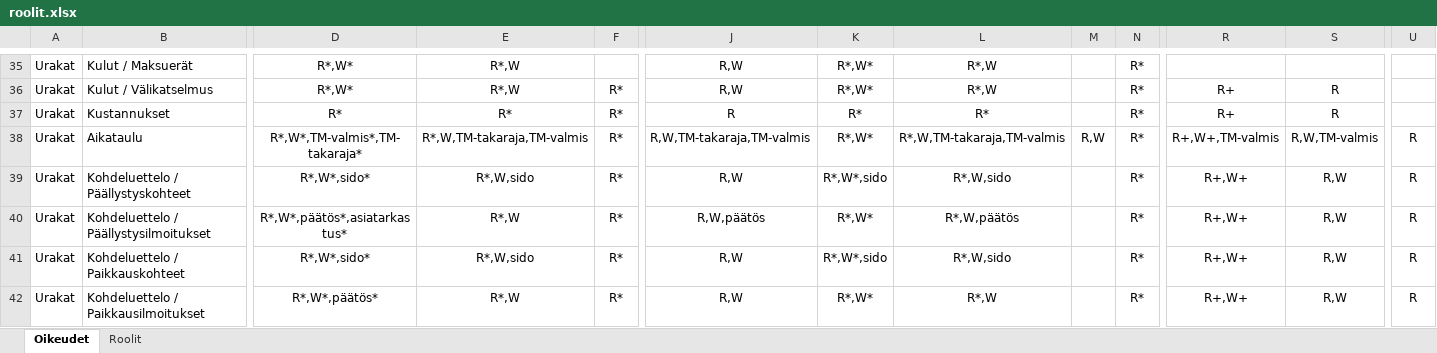
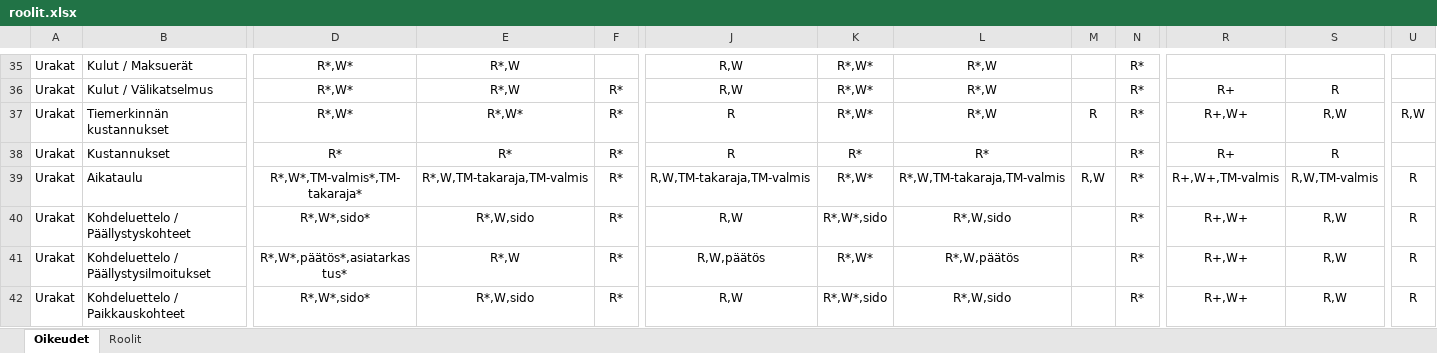
Before and after one commit to finnishtransportagency/harja, an Excel workbook: resources/roolit.xlsx, sheet Oikeudet, drawn as a sheet; only a part is shown, gaps mark what is left out; the shorter side is filled out with more unchanged rows; values as stored, in another font and other column widths than the file's, no borders; rows hold the shown columns only; the diff names each change by its address in the sheet, - before the commit and + after, or states it on an @@ line.

```diff
--- a/resources/roolit.xlsx (sheet Oikeudet)
+++ b/resources/roolit.xlsx (sheet Oikeudet)
+row 37: Urakat | Tiemerkinnän kustannukset | R*,W* | R*,W* | R* | R | R*,W* | R*,W | R | R* | R+,W+ | R,W | R,W
```
Also changed, not shown: 8 other files.
